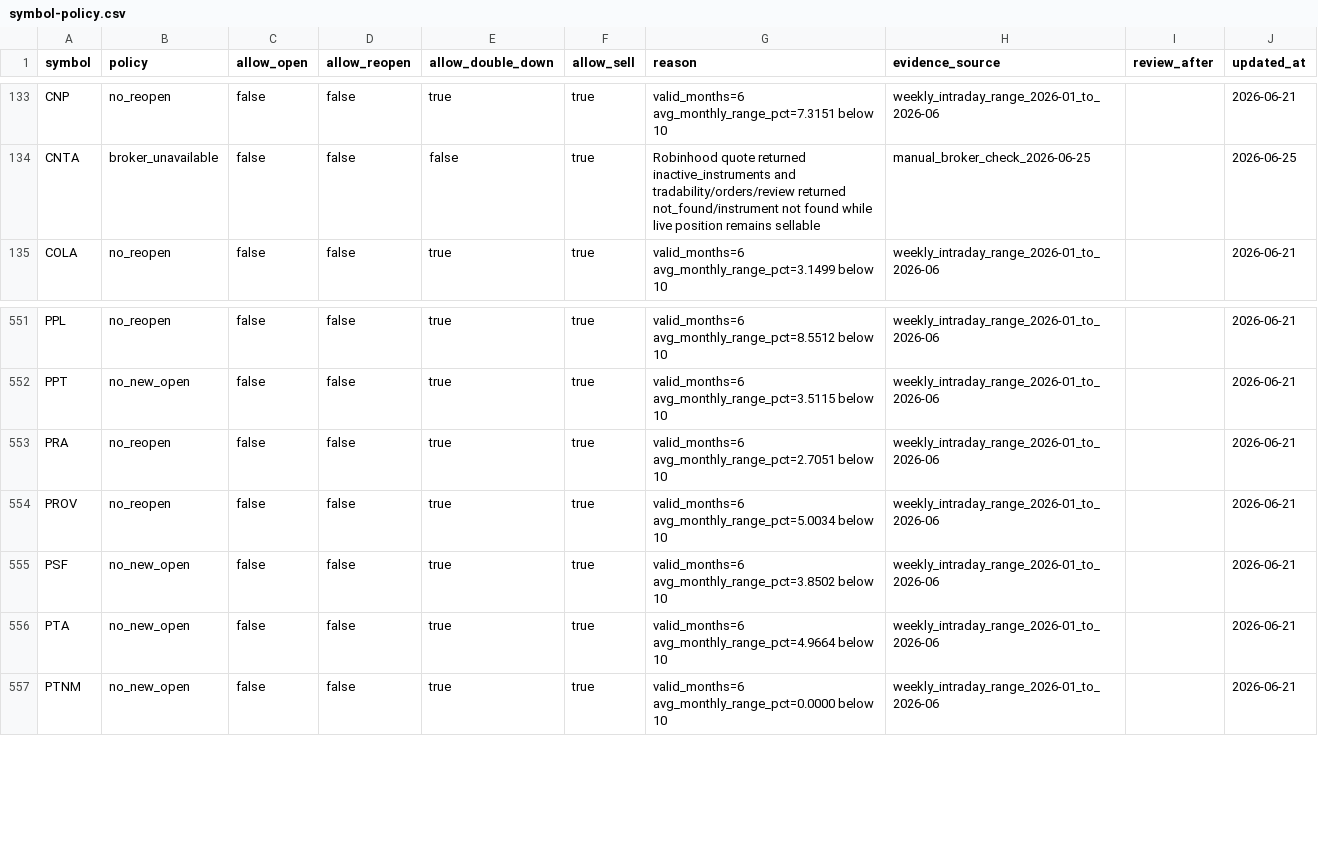
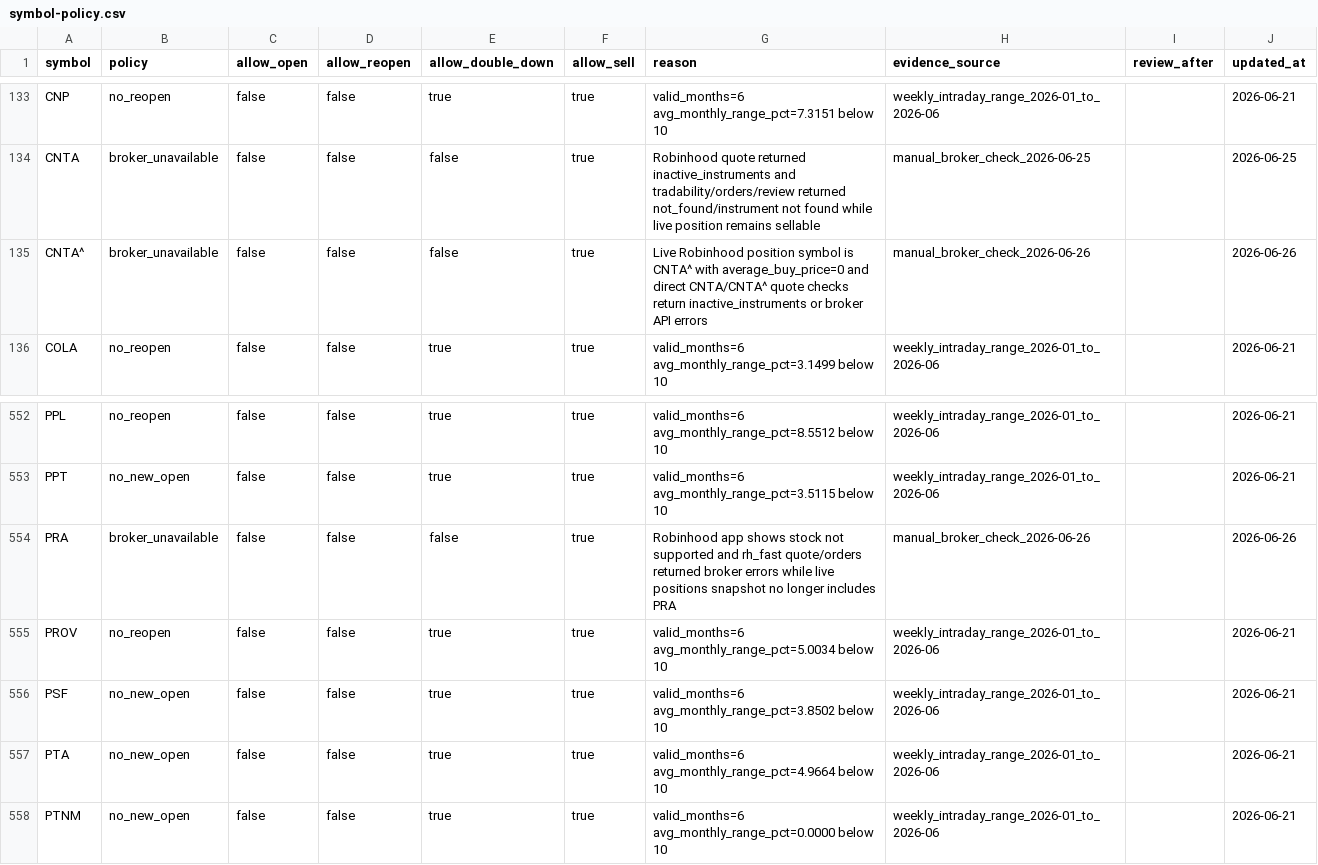
Before and after one commit to thehaitiancoder/robinhood-agentic-strategy, a CSV file: data/symbol-policy.csv, drawn as a sheet; only a part is shown, gaps mark what is left out.

Commit message:
Update symbol policies and universe data for broker availability

```diff
--- a/data/symbol-policy.csv
+++ b/data/symbol-policy.csv
@@ -134,2 +134,3 @@ CNP,no_reopen,false,false,true,true,valid_months=6 avg_monthly_range_pct=7.3151
 CNTA,broker_unavailable,false,false,false,true,Robinhood quote returned inactive_instruments and tradability/orders/review returned not_found/instrument not found while live position remains sellable,manual_broker_check_2026-06-25,,2026-06-25
+CNTA^,broker_unavailable,false,false,false,true,Live Robinhood position symbol is CNTA^ with average_buy_price=0 and direct CNTA/CNTA^ quote checks return inactive_instruments or broker API errors,manual_broker_check_2026-06-26,,2026-06-26
 COLA,no_reopen,false,false,true,true,valid_months=6 avg_monthly_range_pct=3.1499 below 10,weekly_intraday_range_2026-01_to_2026-06,,2026-06-21
@@ -552,3 +553,3 @@ PPL,no_reopen,false,false,true,true,valid_months=6 avg_monthly_range_pct=8.5512
 PPT,no_new_open,false,false,true,true,valid_months=6 avg_monthly_range_pct=3.5115 below 10,weekly_intraday_range_2026-01_to_2026-06,,2026-06-21
-PRA,no_reopen,false,false,true,true,valid_months=6 avg_monthly_range_pct=2.7051 below 10,weekly_intraday_range_2026-01_to_2026-06,,2026-06-21
+PRA,broker_unavailable,false,false,false,true,Robinhood app shows stock not supported and rh_fast quote/orders returned broker errors while live positions snapshot no longer includes PRA,manual_broker_check_2026-06-26,,2026-06-26
 PROV,no_reopen,false,false,true,true,valid_months=6 avg_monthly_range_pct=5.0034 below 10,weekly_intraday_range_2026-01_to_2026-06,,2026-06-21
```
Also changed, not shown: data/universe.csv.
